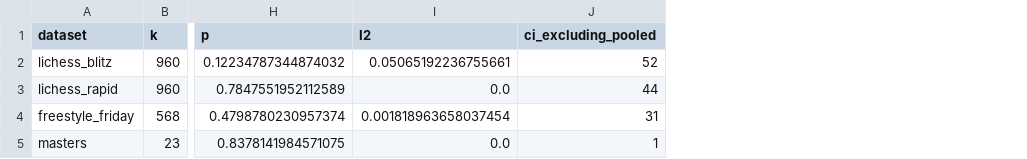
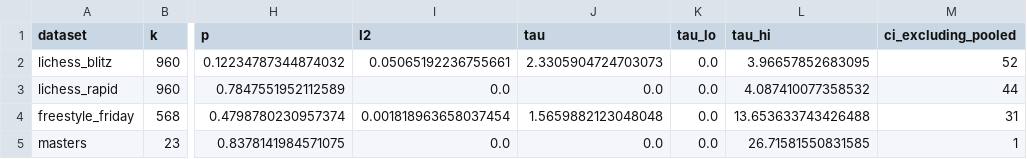
Before and after one commit to aaronsfox/chess960-paper, a CSV file: results/compare_human/positions_heterogeneity.csv, drawn as a sheet; only a part is shown, gaps mark what is left out; the diff names each change by its address in the sheet, - before the commit and + after, or states it on an @@ line.

```diff
--- a/results/compare_human/positions_heterogeneity.csv
+++ b/results/compare_human/positions_heterogeneity.csv
+column J (tau), rows 2-5: 2.3305904724703073 | 0.0 | 1.5659882123048048 | 0.0
+column K (tau_lo), rows 2-5: all 0.0
+column L (tau_hi), rows 2-5: 3.96657852683095 | 4.087410077358532 | 13.653633743426488 | 26.71581550831585
```
Also changed, not shown: 7 other files.
